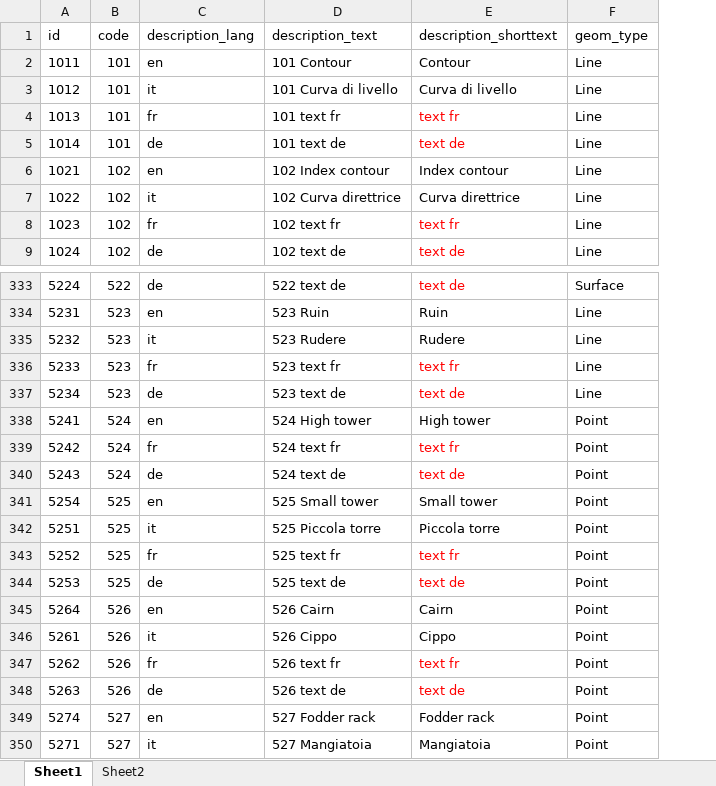
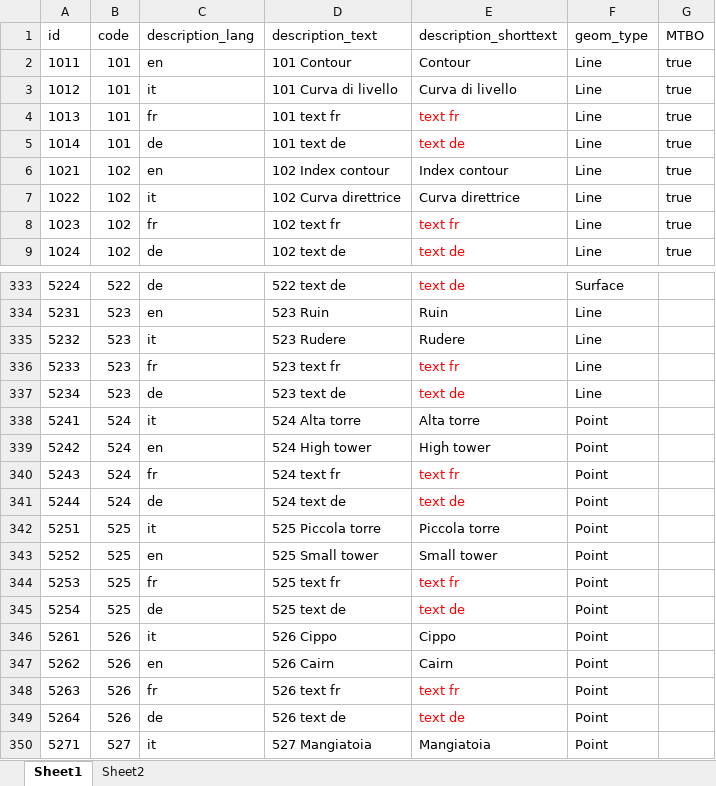
Before and after one commit to mlanini/OGIS, an Excel workbook: models/ISOM_Symbols_Catalogue.xlsx, sheet Sheet1, drawn as a sheet; only a part is shown, gaps mark what is left out; values as stored, in another font and other column widths than the file's, no borders; table styles not drawn; removed rows and columns are numbered as before the commit, all else as after; the diff covers the shown part only; the diff names each change by its address in the sheet, - before the commit and + after, or states it on an @@ line.

```diff
--- a/models/ISOM_Symbols_Catalogue.xlsx (sheet Sheet1)
+++ b/models/ISOM_Symbols_Catalogue.xlsx (sheet Sheet1)
+column G (MTBO), rows 2-9: all true
-C338 (description_lang): en
+C338 (description_lang): it
-D338 (description_text): 524 High tower
+D338 (description_text): 524 Alta torre
-E338 (description_shorttext): High tower
+E338 (description_shorttext): Alta torre
-C339 (description_lang): fr
+C339 (description_lang): en
-D339 (description_text): 524 text fr
+D339 (description_text): 524 High tower
-E339 (description_shorttext): text fr
+E339 (description_shorttext): High tower
-E339 text colour: #FF0000
+E339 text colour: black
-C340 (description_lang): de
+C340 (description_lang): fr
-D340 (description_text): 524 text de
+D340 (description_text): 524 text fr
-E340 (description_shorttext): text de
+E340 (description_shorttext): text fr
-row 341: 5254 | 525 | en | 525 Small tower | Small tower | Point
+row 341: 5244 | 524 | de | 524 text de | text de | Point
-C343 (description_lang): fr
+C343 (description_lang): en
-D343 (description_text): 525 text fr
+D343 (description_text): 525 Small tower
-E343 (description_shorttext): text fr
+E343 (description_shorttext): Small tower
-E343 text colour: #FF0000
+E343 text colour: black
-C344 (description_lang): de
+C344 (description_lang): fr
-D344 (description_text): 525 text de
+D344 (description_text): 525 text fr
-E344 (description_shorttext): text de
+E344 (description_shorttext): text fr
-row 345: 5264 | 526 | en | 526 Cairn | Cairn | Point
+row 345: 5254 | 525 | de | 525 text de | text de | Point
-C347 (description_lang): fr
+C347 (description_lang): en
-D347 (description_text): 526 text fr
+D347 (description_text): 526 Cairn
-E347 (description_shorttext): text fr
+E347 (description_shorttext): Cairn
-E347 text colour: #FF0000
+E347 text colour: black
-C348 (description_lang): de
+C348 (description_lang): fr
-D348 (description_text): 526 text de
+D348 (description_text): 526 text fr
-E348 (description_shorttext): text de
+E348 (description_shorttext): text fr
-row 349: 5274 | 527 | en | 527 Fodder rack | Fodder rack | Point
+row 349: 5264 | 526 | de | 526 text de | text de | Point
```
Also changed, not shown: 81 added rows, 5 removed rows, 43 edited cells and cell formats elsewhere in this sheet, 7 other files.
